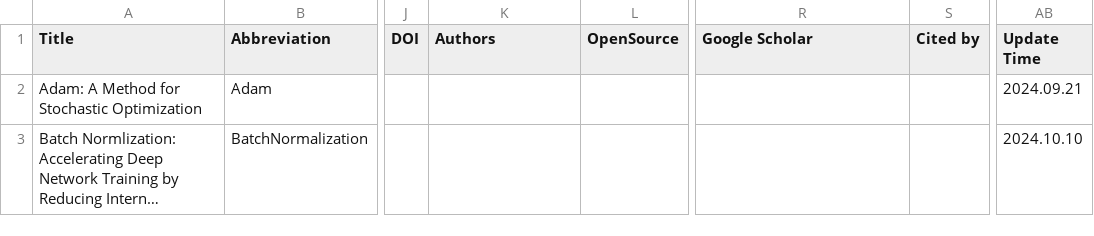
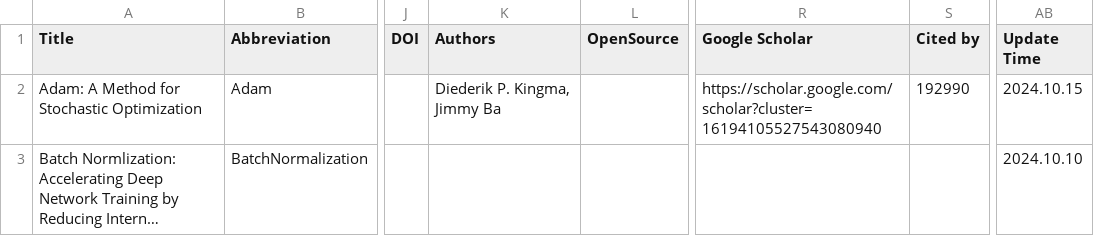
Before and after one commit to SapphireLab/Sapphire-TTS-Collection, a CSV file: Models.csv, drawn as a sheet; only a part is shown, gaps mark what is left out; long unchanged cells end in …; the diff covers the shown part only; the diff names each change by its address in the sheet, - before the commit and + after, or states it on an @@ line.

Commit message:
更新信息

```diff
--- a/Models.csv
+++ b/Models.csv
-K2 (Authors): (empty)
+K2 (Authors): Diederik P. Kingma, Jimmy Ba
-R2 (Google Scholar): (empty)
+R2 (Google Scholar): https://scholar.google.com/scholar?cluster=16194105527543080940
-S2 (Cited by): (empty)
+S2 (Cited by): 192990
-AB2 (Update Time): 2024.09.21
+AB2 (Update Time): 2024.10.15
```
Also changed, not shown: 27 edited cells elsewhere in this file.
